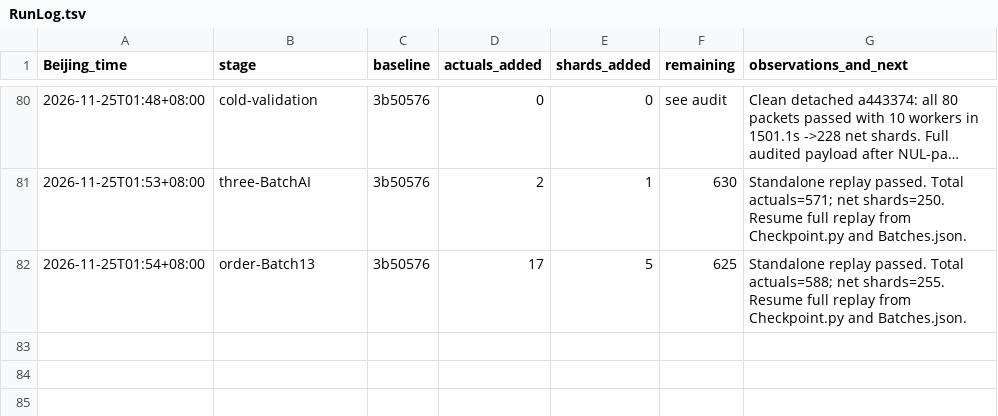
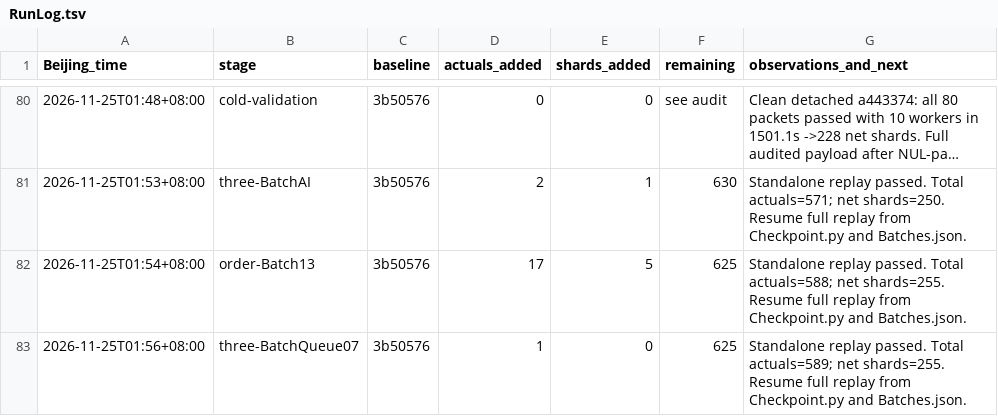
Before and after one commit to stormwhip/PerfectNumbers, a TSV file: Research/NightMerge/RunLog.tsv, drawn as a sheet; only a part is shown, gaps mark what is left out; long unchanged cells end in …; the diff names each change by its address in the sheet, - before the commit and + after, or states it on an @@ line.

Commit message:
Checkpoint three/BatchQueue07: 1 more verified exponents, 0 net shards

```diff
--- a/Research/NightMerge/RunLog.tsv
+++ b/Research/NightMerge/RunLog.tsv
+row 83: 2026-11-25T01:56+08:00 | three-BatchQueue07 | 3b50576 | 1 | 0 | 625 | Standalone replay passed. Total actuals=589; net shards=255. Resume full replay from Checkpoint.py and Batches.json.
```
Also changed, not shown: 4 other files.
